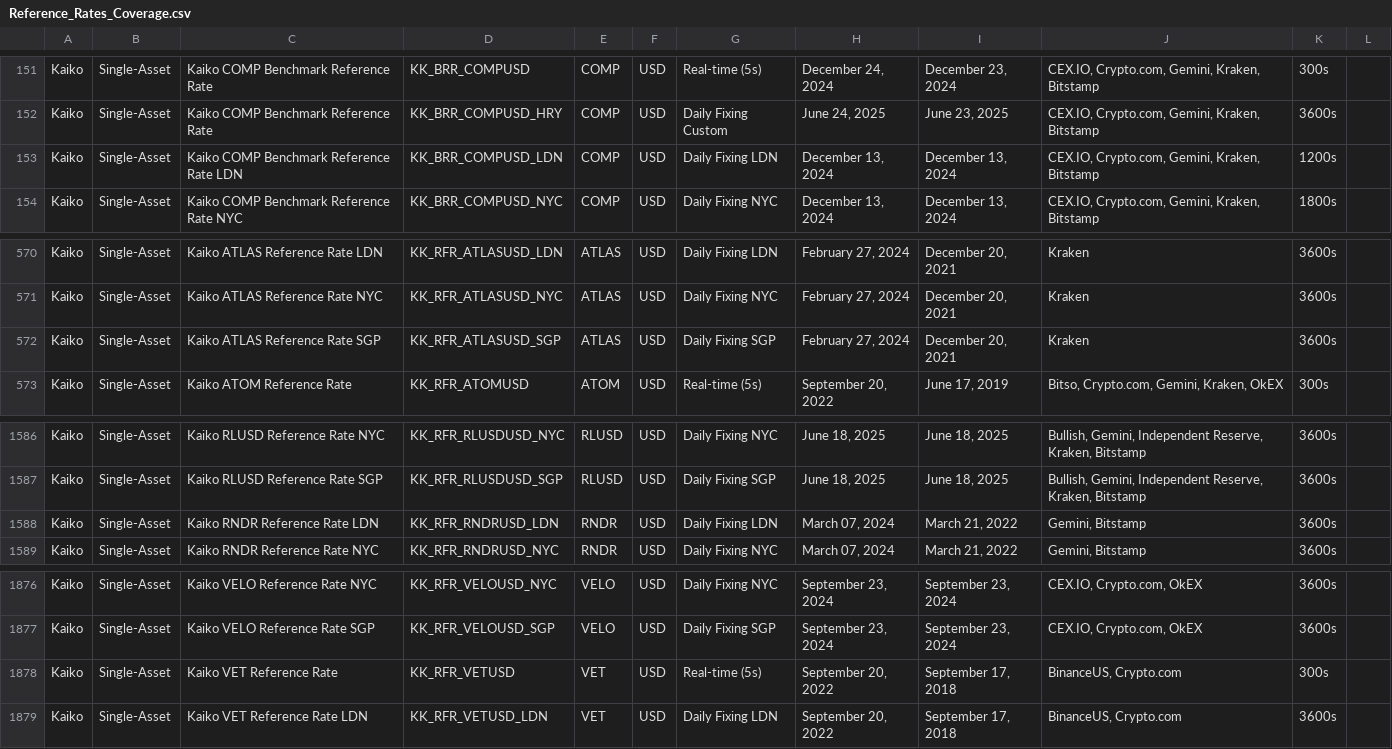
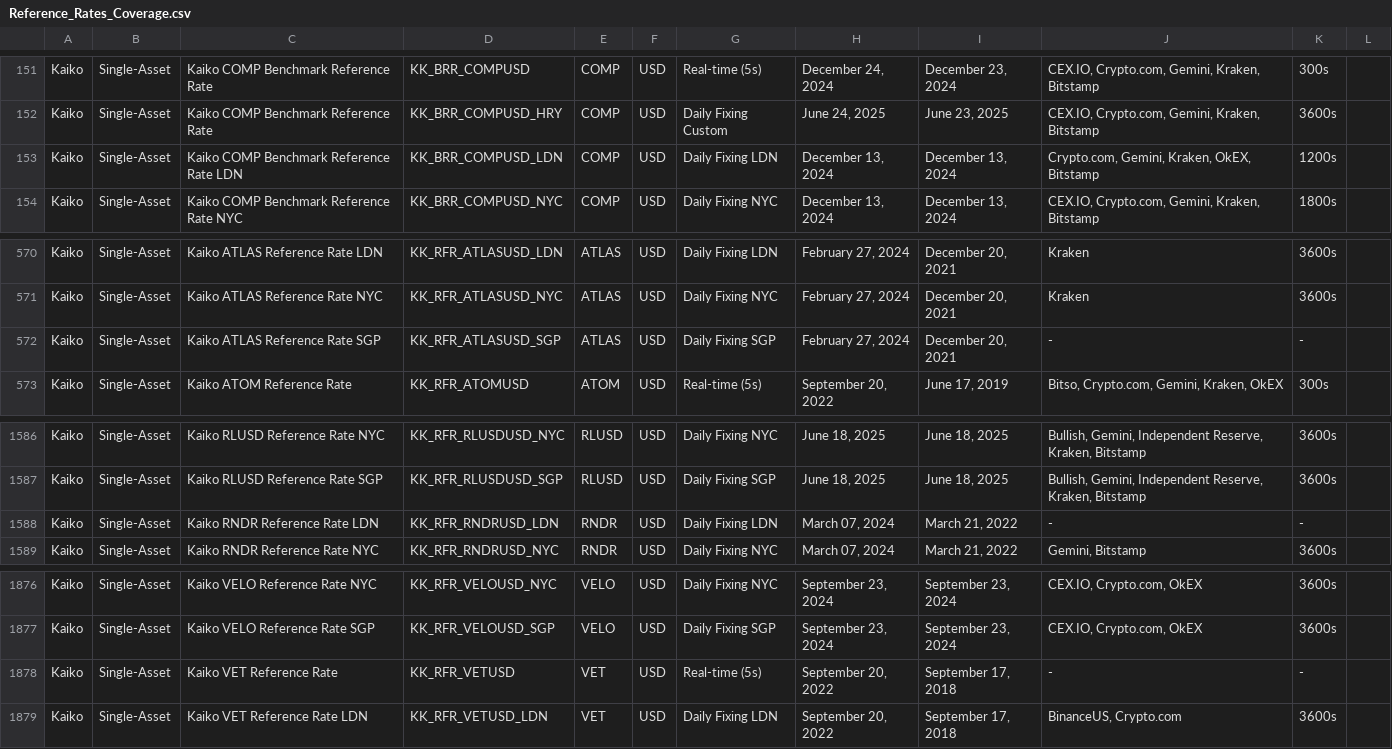
Before and after one commit to rdavill/kaiko_indices_coverage, a CSV file: Reference_Rates_Coverage.csv, drawn as a sheet; only a part is shown, gaps mark what is left out.

```diff
--- a/Reference_Rates_Coverage.csv
+++ b/Reference_Rates_Coverage.csv
@@ -152,3 +152,3 @@ Kaiko,Single-Asset,Kaiko COMP Benchmark Reference Rate ,KK_BRR_COMPUSD,COMP,USD,
 Kaiko,Single-Asset,Kaiko COMP Benchmark Reference Rate ,KK_BRR_COMPUSD_HRY,COMP,USD,Daily Fixing Custom,"June 24, 2025","June 23, 2025","CEX.IO, Crypto.com, Gemini, Kraken, Bitstamp",3600s,
-Kaiko,Single-Asset,Kaiko COMP Benchmark Reference Rate LDN,KK_BRR_COMPUSD_LDN,COMP,USD,Daily Fixing LDN,"December 13, 2024","December 13, 2024","CEX.IO, Crypto.com, Gemini, Kraken, Bitstamp",1200s,
+Kaiko,Single-Asset,Kaiko COMP Benchmark Reference Rate LDN,KK_BRR_COMPUSD_LDN,COMP,USD,Daily Fixing LDN,"December 13, 2024","December 13, 2024","Crypto.com, Gemini, Kraken, OkEX, Bitstamp",1200s,
 Kaiko,Single-Asset,Kaiko COMP Benchmark Reference Rate NYC,KK_BRR_COMPUSD_NYC,COMP,USD,Daily Fixing NYC,"December 13, 2024","December 13, 2024","CEX.IO, Crypto.com, Gemini, Kraken, Bitstamp",1800s,
@@ -571,3 +571,3 @@ Kaiko,Single-Asset,Kaiko ATLAS Reference Rate LDN,KK_RFR_ATLASUSD_LDN,ATLAS,USD,
 Kaiko,Single-Asset,Kaiko ATLAS Reference Rate NYC,KK_RFR_ATLASUSD_NYC,ATLAS,USD,Daily Fixing NYC,"February 27, 2024","December 20, 2021",Kraken,3600s,
-Kaiko,Single-Asset,Kaiko ATLAS Reference Rate SGP,KK_RFR_ATLASUSD_SGP,ATLAS,USD,Daily Fixing SGP,"February 27, 2024","December 20, 2021",Kraken,3600s,
+Kaiko,Single-Asset,Kaiko ATLAS Reference Rate SGP,KK_RFR_ATLASUSD_SGP,ATLAS,USD,Daily Fixing SGP,"February 27, 2024","December 20, 2021",-,-,
 Kaiko,Single-Asset,Kaiko ATOM Reference Rate ,KK_RFR_ATOMUSD,ATOM,USD,Real-time (5s),"September 20, 2022","June 17, 2019","Bitso, Crypto.com, Gemini, Kraken, OkEX",300s,
@@ -1587,3 +1587,3 @@ Kaiko,Single-Asset,Kaiko RLUSD Reference Rate NYC,KK_RFR_RLUSDUSD_NYC,RLUSD,USD,
 Kaiko,Single-Asset,Kaiko RLUSD Reference Rate SGP,KK_RFR_RLUSDUSD_SGP,RLUSD,USD,Daily Fixing SGP,"June 18, 2025","June 18, 2025","Bullish, Gemini, Independent Reserve, Kraken, Bitstamp",3600s,
-Kaiko,Single-Asset,Kaiko RNDR Reference Rate LDN,KK_RFR_RNDRUSD_LDN,RNDR,USD,Daily Fixing LDN,"March 07, 2024","March 21, 2022","Gemini, Bitstamp",3600s,
+Kaiko,Single-Asset,Kaiko RNDR Reference Rate LDN,KK_RFR_RNDRUSD_LDN,RNDR,USD,Daily Fixing LDN,"March 07, 2024","March 21, 2022",-,-,
 Kaiko,Single-Asset,Kaiko RNDR Reference Rate NYC,KK_RFR_RNDRUSD_NYC,RNDR,USD,Daily Fixing NYC,"March 07, 2024","March 21, 2022","Gemini, Bitstamp",3600s,
@@ -1877,3 +1877,3 @@ Kaiko,Single-Asset,Kaiko VELO Reference Rate NYC,KK_RFR_VELOUSD_NYC,VELO,USD,Dai
 Kaiko,Single-Asset,Kaiko VELO Reference Rate SGP,KK_RFR_VELOUSD_SGP,VELO,USD,Daily Fixing SGP,"September 23, 2024","September 23, 2024","CEX.IO, Crypto.com, OkEX",3600s,
-Kaiko,Single-Asset,Kaiko VET Reference Rate ,KK_RFR_VETUSD,VET,USD,Real-time (5s),"September 20, 2022","September 17, 2018","BinanceUS, Crypto.com",300s,
+Kaiko,Single-Asset,Kaiko VET Reference Rate ,KK_RFR_VETUSD,VET,USD,Real-time (5s),"September 20, 2022","September 17, 2018",-,-,
 Kaiko,Single-Asset,Kaiko VET Reference Rate LDN,KK_RFR_VETUSD_LDN,VET,USD,Daily Fixing LDN,"September 20, 2022","September 17, 2018","BinanceUS, Crypto.com",3600s,
```
